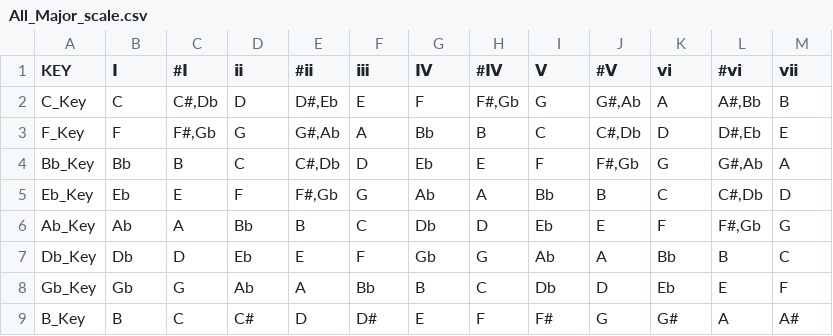
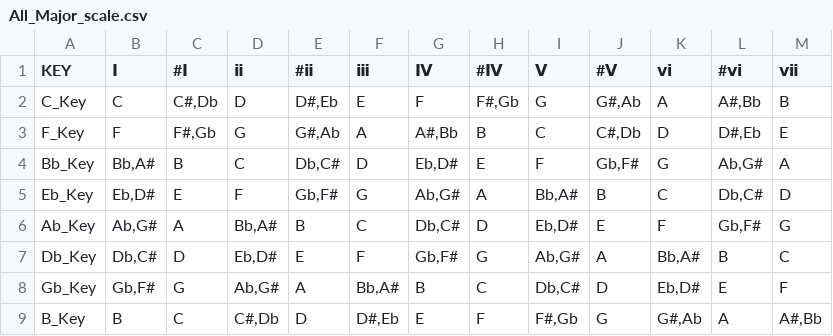
Before and after one commit to frybook/Moon-s_Project, a CSV file: Music_chord/All_Major_scale.csv, drawn as a sheet; only a part is shown; the diff covers the shown part only.

```diff
--- a/Music_chord/All_Major_scale.csv
+++ b/Music_chord/All_Major_scale.csv
@@ -2,8 +2,8 @@ KEY,Ⅰ,#Ⅰ,ⅱ,#ⅱ,ⅲ,Ⅳ,#Ⅳ,Ⅴ,#Ⅴ,ⅵ,#ⅵ,ⅶ
 C_Key,C,"C#,Db",D,"D#,Eb",E,F,"F#,Gb",G,"G#,Ab",A,"A#,Bb",B
-F_Key,F,"F#,Gb",G,"G#,Ab",A,Bb,B,C,"C#,Db",D,"D#,Eb",E
-Bb_Key,Bb,B,C,"C#,Db",D,Eb,E,F,"F#,Gb",G,"G#,Ab",A
-Eb_Key,Eb,E,F,"F#,Gb",G,Ab,A,Bb,B,C,"C#,Db",D
-Ab_Key,Ab,A,Bb,B,C,Db,D,Eb,E,F,"F#,Gb",G
-Db_Key,Db,D,Eb,E,F,Gb,G,Ab,A,Bb,B,C
-Gb_Key,Gb,G,Ab,A,Bb,B,C,Db,D,Eb,E,F
-B_Key,B,C,C#,D,D#,E,F,F#,G,G#,A,A#
+F_Key,F,"F#,Gb",G,"G#,Ab",A,"A#,Bb",B,C,"C#,Db",D,"D#,Eb",E
+Bb_Key,"Bb,A#",B,C,"Db,C#",D,"Eb,D#",E,F,"Gb,F#",G,"Ab,G#",A
+Eb_Key,"Eb,D#",E,F,"Gb,F#",G,"Ab,G#",A,"Bb,A#",B,C,"Db,C#",D
+Ab_Key,"Ab,G#",A,"Bb,A#",B,C,"Db,C#",D,"Eb,D#",E,F,"Gb,F#",G
+Db_Key,"Db,C#",D,"Eb,D#",E,F,"Gb,F#",G,"Ab,G#",A,"Bb,A#",B,C
+Gb_Key,"Gb,F#",G,"Ab,G#",A,"Bb,A#",B,C,"Db,C#",D,"Eb,D#",E,F
+B_Key,B,C,"C#,Db",D,"D#,Eb",E,F,"F#,Gb",G,"G#,Ab",A,"A#,Bb"
```
Also changed, not shown: 11 edited cells elsewhere in this file, 18 other files.
